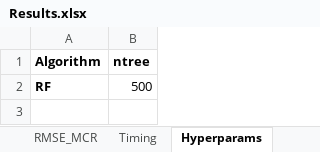
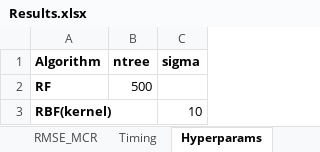
Before and after one commit to YellowFighter/fastfood, an Excel workbook: Results.xlsx, sheet Hyperparams, drawn as a sheet; values as stored, in another font and other column widths than the file's, no borders; the diff names each change by its address in the sheet, - before the commit and + after, or states it on an @@ line.

```diff
--- a/Results.xlsx (sheet Hyperparams)
+++ b/Results.xlsx (sheet Hyperparams)
+column C (sigma), empty
+row 3: RBF(kernel) |  | 10
```
Also changed, not shown: sheet RMSE_MCR, other sheet tabs, charts or pictures.
